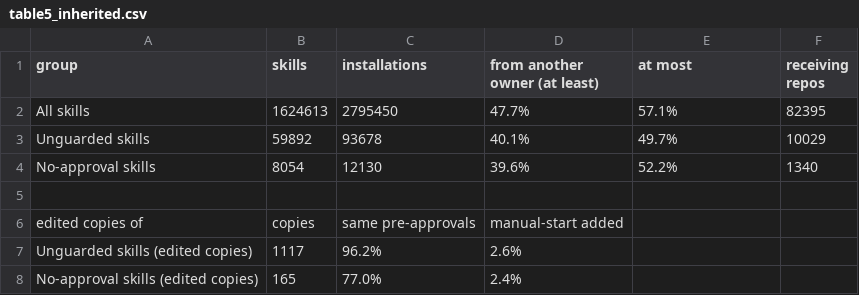
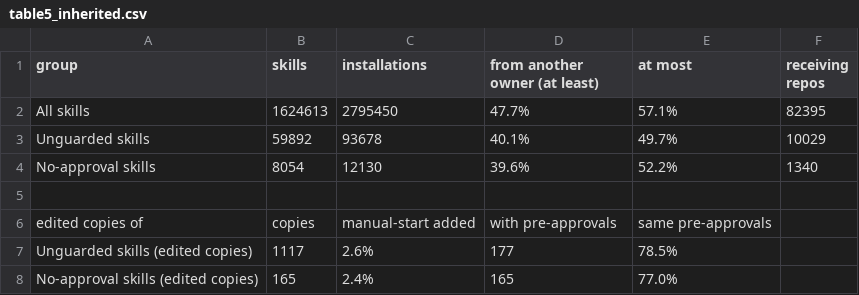
Before and after one commit to elijahadejumo/Agent_Skills_SANER2027, a CSV file: replication/results/table5_inherited.csv, drawn as a sheet.

```diff
--- a/replication/results/table5_inherited.csv
+++ b/replication/results/table5_inherited.csv
@@ -5,4 +5,4 @@ No-approval skills,8054,12130,39.6%,52.2%,1340
 
-edited copies of,copies,same pre-approvals,manual-start added
-Unguarded skills (edited copies),1117,96.2%,2.6%
-No-approval skills (edited copies),165,77.0%,2.4%
+edited copies of,copies,manual-start added,with pre-approvals,same pre-approvals
+Unguarded skills (edited copies),1117,2.6%,177,78.5%
+No-approval skills (edited copies),165,2.4%,165,77.0%
```
Also changed, not shown: 6 other files.
